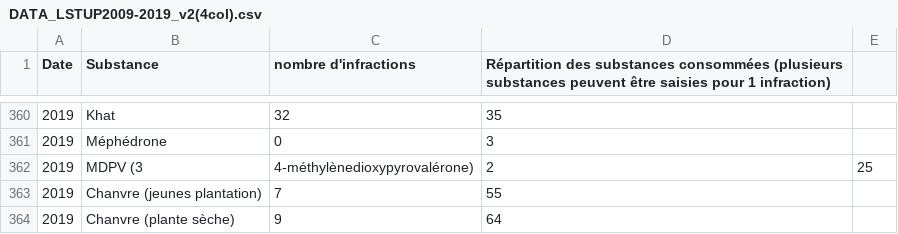
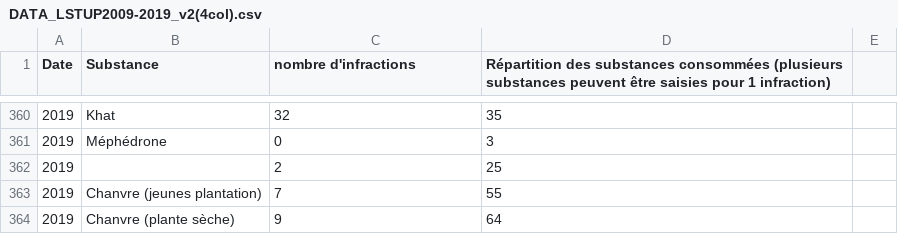
Before and after one commit to Lvless/Lstup, a CSV file: DATA/DATA_LSTUP2009-2019_v2(4col).csv, drawn as a sheet; only a part is shown, gaps mark what is left out; the diff covers the shown part only.

```diff
--- a/DATA/DATA_LSTUP2009-2019_v2(4col).csv
+++ b/DATA/DATA_LSTUP2009-2019_v2(4col).csv
@@ -361,3 +361,3 @@ Date,Substance,nombre d'infractions,Répartition des substances consommées (plu
 2019,Méphédrone,0,3,
-2019,MDPV (3,4-méthylènedioxypyrovalérone),2,25,
+2019, ,2,25,
 2019,Chanvre (jeunes plantation),7,55,
```
Also changed, not shown: 5 added rows and 5 removed rows elsewhere in this file, DATA/DATA_LSTUP2009-2019_v2(3col).csv, 1 other file.
